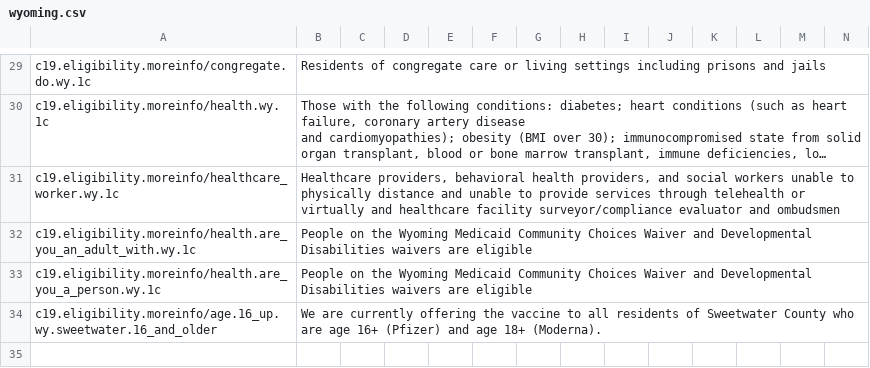
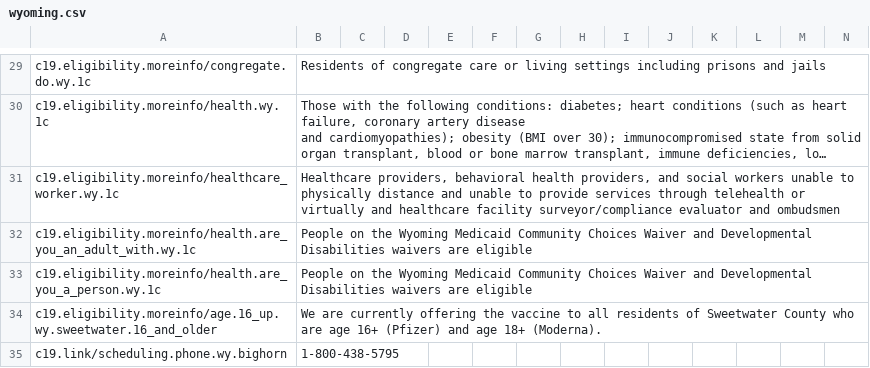
Before and after one commit to microsoft/covid-vaccine-bot, a CSV file: packages/plans/data/policies/wyoming/wyoming.csv, drawn as a sheet; only a part is shown, gaps mark what is left out; long unchanged cells end in …; rows hold the shown columns only; the diff names each change by its address in the sheet, - before the commit and + after, or states it on an @@ line.

Commit message:
updated wyoming/wyoming.csv

```diff
--- a/packages/plans/data/policies/wyoming/wyoming.csv
+++ b/packages/plans/data/policies/wyoming/wyoming.csv
+row 35: c19.link/scheduling.phone.wy.bighorn | 1-800-438-5795
```
